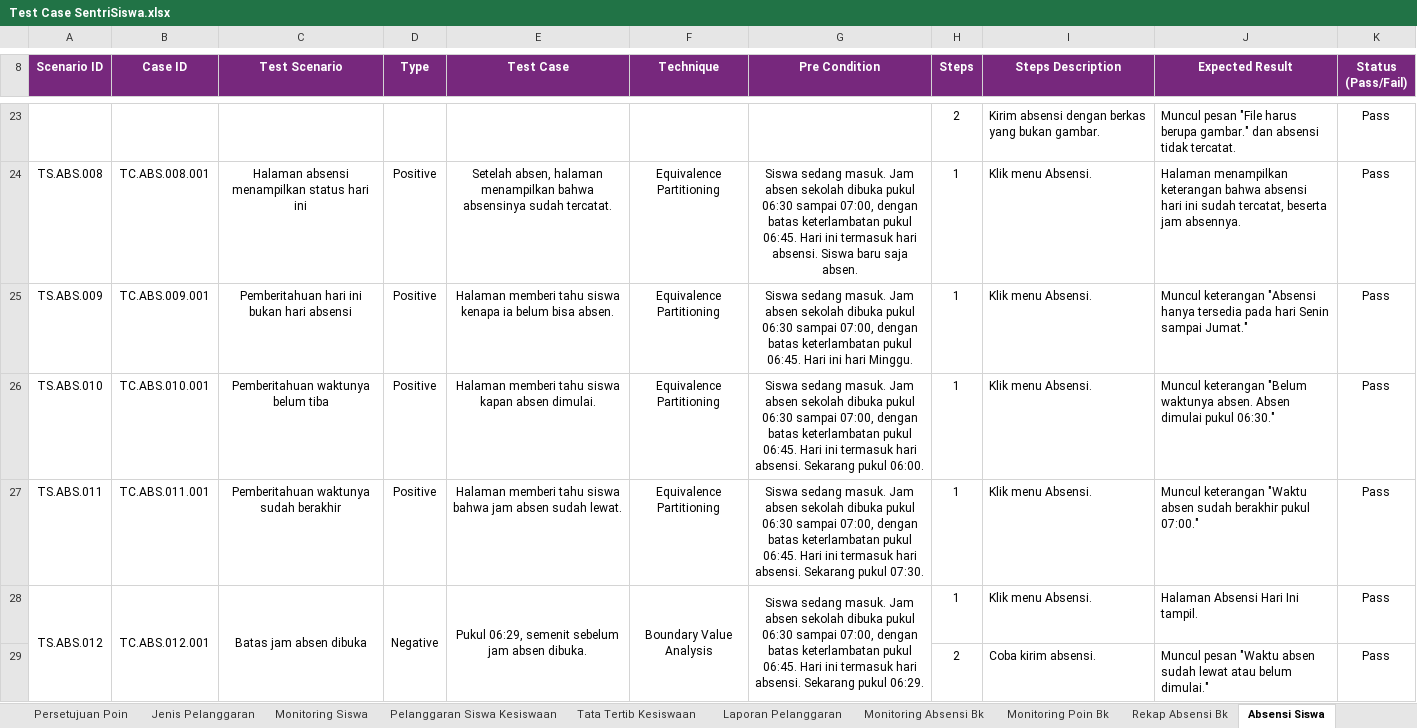
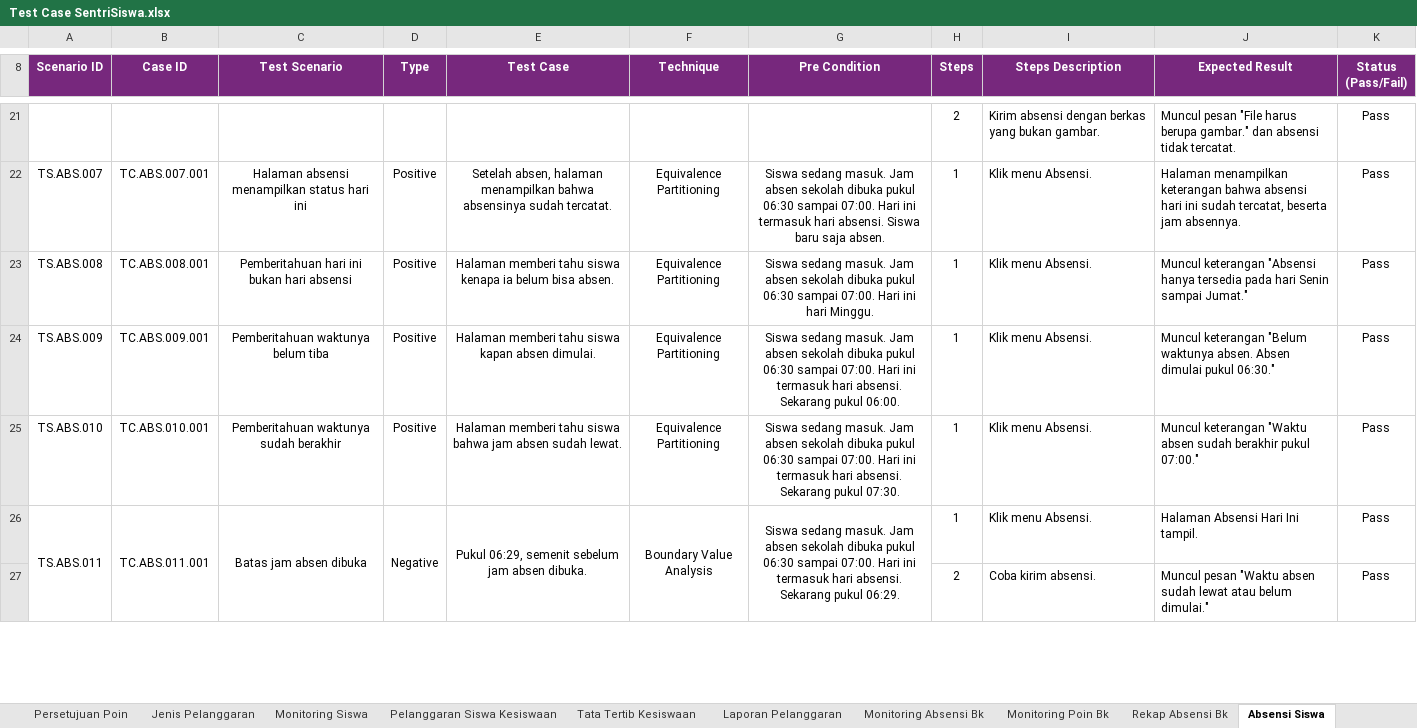
Before and after one commit to mfachriridha/sentriSiswa, an Excel workbook: docs/test_case/Test Case SentriSiswa.xlsx, sheet Absensi Siswa, drawn as a sheet; only a part is shown, gaps mark what is left out; values as stored, in another font and other column widths than the file's, no borders; addresses are those after the commit; the diff covers the shown part only; the diff names each change by its address in the sheet, - before the commit and + after, or states it on an @@ line.

```diff
--- a/docs/test_case/Test Case SentriSiswa.xlsx (sheet Absensi Siswa)
+++ b/docs/test_case/Test Case SentriSiswa.xlsx (sheet Absensi Siswa)
-A22 (Scenario ID): TS.ABS.008
+A22 (Scenario ID): TS.ABS.007
-B22 (Case ID): TC.ABS.008.001
+B22 (Case ID): TC.ABS.007.001
-G22 (Pre Condition): …06:30 sampai 07:00, dengan batas keterlambatan pukul 06:45. Hari ini…
+G22 (Pre Condition): …06:30 sampai 07:00. Hari ini…
-A23 (Scenario ID): TS.ABS.009
+A23 (Scenario ID): TS.ABS.008
-B23 (Case ID): TC.ABS.009.001
+B23 (Case ID): TC.ABS.008.001
-G23 (Pre Condition): …06:30 sampai 07:00, dengan batas keterlambatan pukul 06:45. Hari ini…
+G23 (Pre Condition): …06:30 sampai 07:00. Hari ini…
-A24 (Scenario ID): TS.ABS.010
+A24 (Scenario ID): TS.ABS.009
-B24 (Case ID): TC.ABS.010.001
+B24 (Case ID): TC.ABS.009.001
-G24 (Pre Condition): …06:30 sampai 07:00, dengan batas keterlambatan pukul 06:45. Hari ini…
+G24 (Pre Condition): …06:30 sampai 07:00. Hari ini…
-A25 (Scenario ID): TS.ABS.011
+A25 (Scenario ID): TS.ABS.010
-B25 (Case ID): TC.ABS.011.001
+B25 (Case ID): TC.ABS.010.001
-G25 (Pre Condition): …06:30 sampai 07:00, dengan batas keterlambatan pukul 06:45. Hari ini…
+G25 (Pre Condition): …06:30 sampai 07:00. Hari ini…
-A26 (Scenario ID): TS.ABS.012
+A26 (Scenario ID): TS.ABS.011
-B26 (Case ID): TC.ABS.012.001
+B26 (Case ID): TC.ABS.011.001
-G26 (Pre Condition): …06:30 sampai 07:00, dengan batas keterlambatan pukul 06:45. Hari ini…
+G26 (Pre Condition): …06:30 sampai 07:00. Hari ini…
```
Also changed, not shown: 6 removed rows, 34 edited cells and merged cells elsewhere in this sheet, sheet Waktu Absen, 34 other files.
